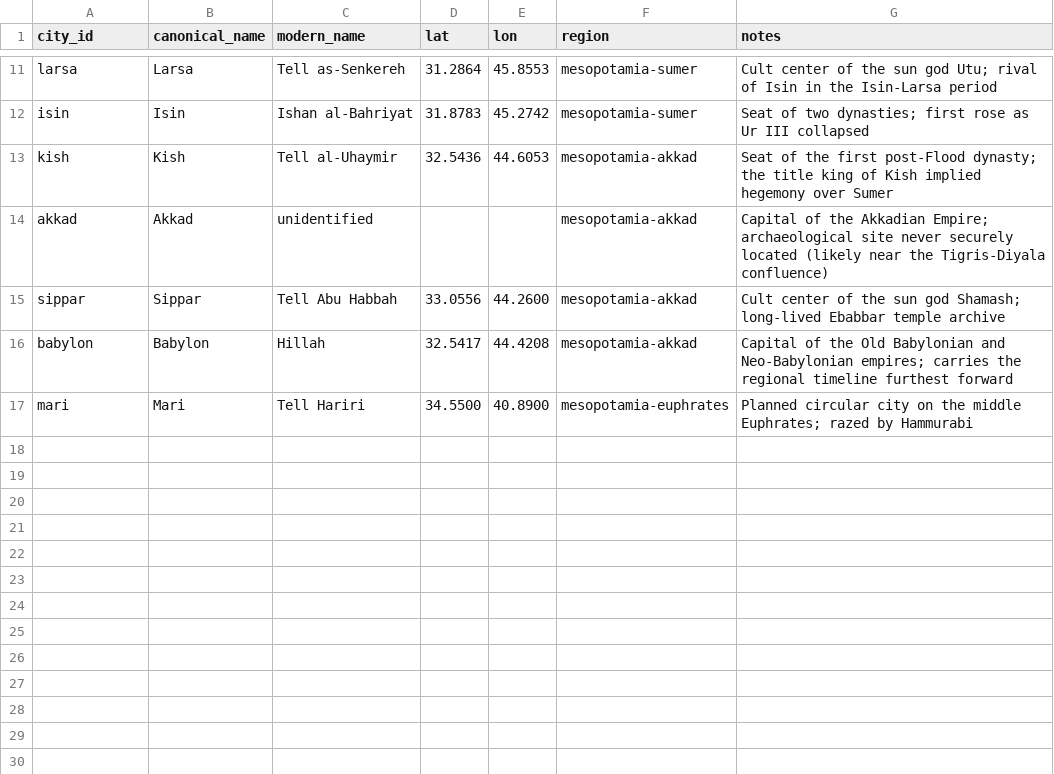
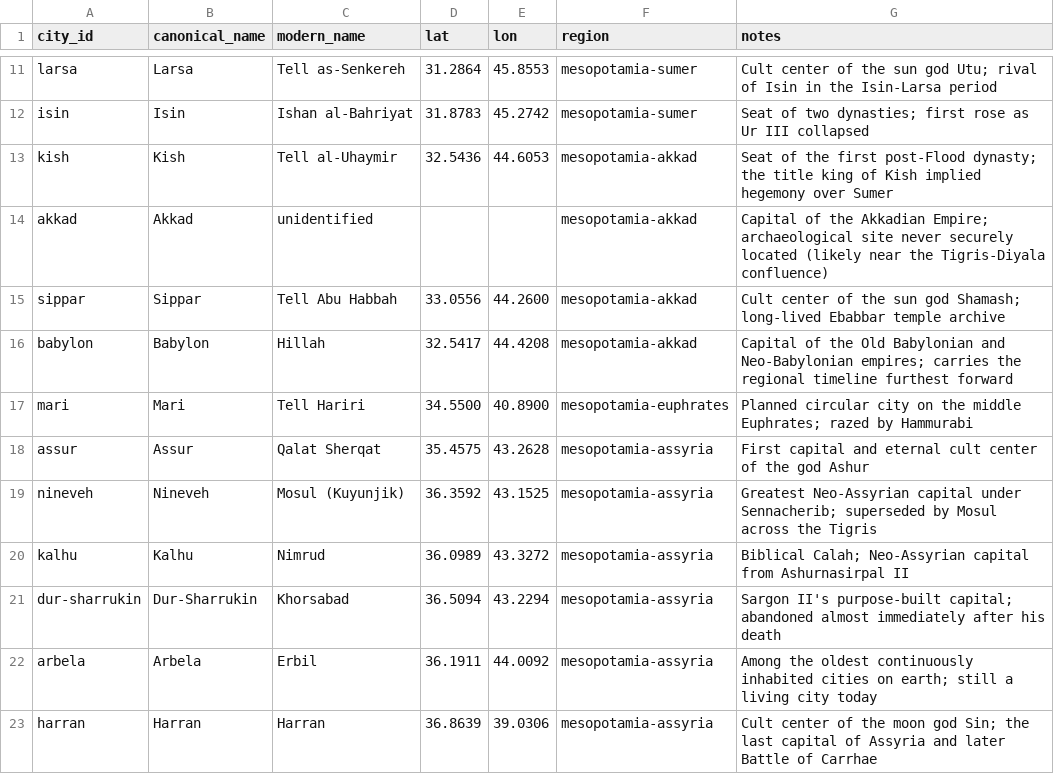
Before and after one commit to paleomitchelljs/timeline, a CSV file: data/cities.csv, drawn as a sheet; only a part is shown, gaps mark what is left out.

```diff
--- a/data/cities.csv
+++ b/data/cities.csv
@@ -17 +17,7 @@ babylon,Babylon,Hillah,32.5417,44.4208,mesopotamia-akkad,Capital of the Old Baby
 mari,Mari,Tell Hariri,34.5500,40.8900,mesopotamia-euphrates,Planned circular city on the middle Euphrates; razed by Hammurabi
+assur,Assur,Qalat Sherqat,35.4575,43.2628,mesopotamia-assyria,First capital and eternal cult center of the god Ashur
+nineveh,Nineveh,Mosul (Kuyunjik),36.3592,43.1525,mesopotamia-assyria,Greatest Neo-Assyrian capital under Sennacherib; superseded by Mosul across the Tigris
+kalhu,Kalhu,Nimrud,36.0989,43.3272,mesopotamia-assyria,Biblical Calah; Neo-Assyrian capital from Ashurnasirpal II
+dur-sharrukin,Dur-Sharrukin,Khorsabad,36.5094,43.2294,mesopotamia-assyria,Sargon II's purpose-built capital; abandoned almost immediately after his death
+arbela,Arbela,Erbil,36.1911,44.0092,mesopotamia-assyria,Among the oldest continuously inhabited cities on earth; still a living city today
+harran,Harran,Harran,36.8639,39.0306,mesopotamia-assyria,Cult center of the moon god Sin; the last capital of Assyria and later Battle of Carrhae
```
Also changed, not shown: data/names.csv, data/observations.csv, 4 other files.
